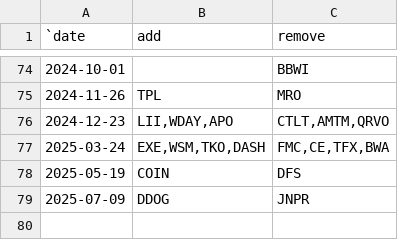
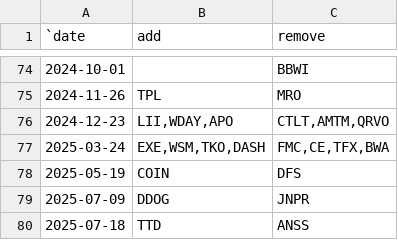
Before and after one commit to ilchen/US_Economic_Data_Analysis, a CSV file: stock_market/sp500_changes_since_2019.csv, drawn as a sheet; only a part is shown, gaps mark what is left out; the diff names each change by its address in the sheet, - before the commit and + after, or states it on an @@ line.

Commit message:
Rebalancing on 18th July

```diff
--- a/stock_market/sp500_changes_since_2019.csv
+++ b/stock_market/sp500_changes_since_2019.csv
+row 80: 2025-07-18 | TTD | ANSS
```
